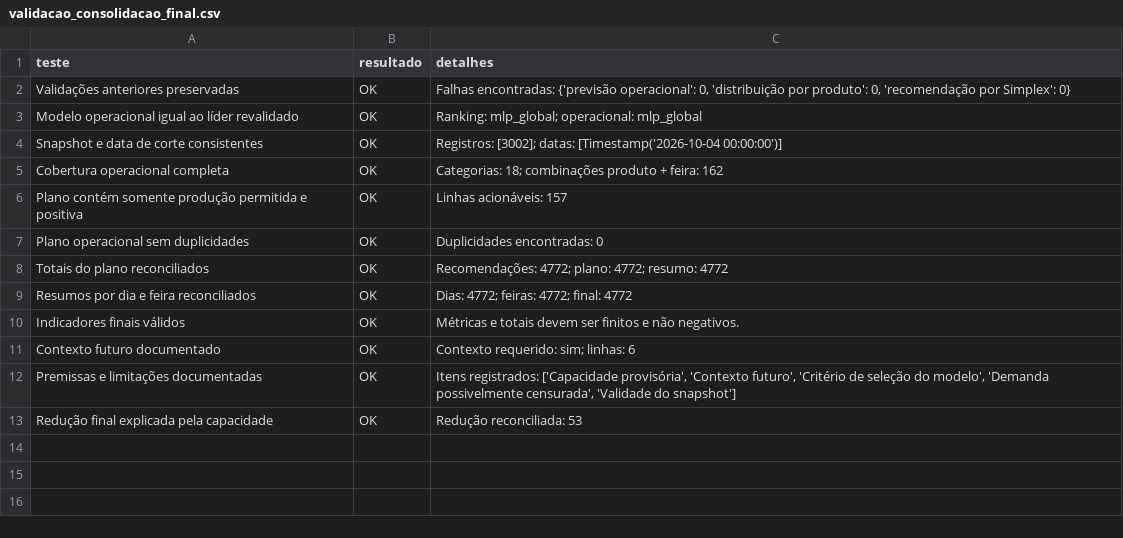
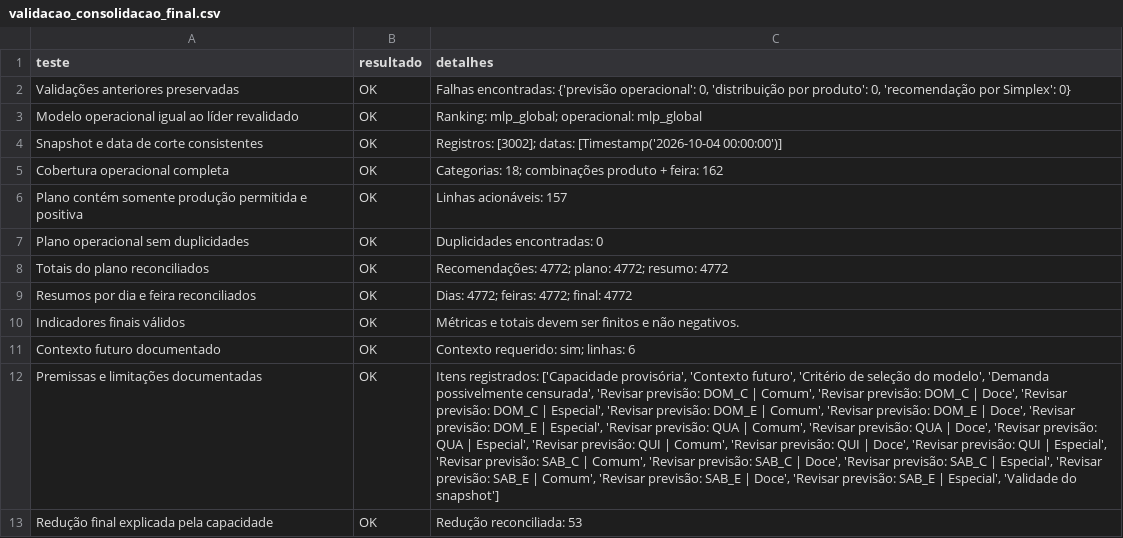
Before and after one commit to viniciusyy/Previsao-de-Demanda-e-Recomenda-o-de-Producao, a CSV file: reports/final/validacao_consolidacao_final.csv, drawn as a sheet; the diff names each change by its address in the sheet, - before the commit and + after, or states it on an @@ line.

```diff
--- a/reports/final/validacao_consolidacao_final.csv
+++ b/reports/final/validacao_consolidacao_final.csv
-C12 (detalhes): …possivelmente censurada', 'Validade do…
+C12 (detalhes): …possivelmente censurada', 'Revisar previsão: DOM_C | Comum', 'Revisar previsão: DOM_C | Doce', 'Revisar previsão: DOM_C | Especial', 'Revisar previsão: DOM_E | Comum', 'Revisar previsão: DOM_E | Doce', 'Revisar previsão: DOM_E | Especial', 'Revisar previsão: QUA | Comum', 'Revisar previsão: QUA | Doce', 'Revisar previsão: QUA | Especial', 'Revisar previsão: QUI | Comum', 'Revisar previsão: QUI | Doce', 'Revisar previsão: QUI | Especial', 'Revisar previsão: SAB_C | Comum', 'Revisar previsão: SAB_C | Doce', 'Revisar previsão: SAB_C | Especial', 'Revisar previsão: SAB_E | Comum', 'Revisar previsão: SAB_E | Doce', 'Revisar previsão: SAB_E | Especial', 'Validade do…
```
Also changed, not shown: reports/final/alertas_limitacoes_operacionais.csv, reports/final/resumo_execucao_final.csv, 20 other files.
